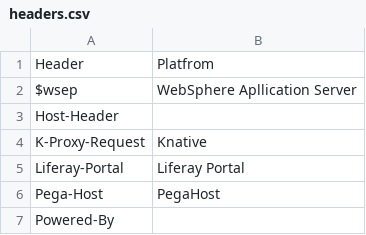
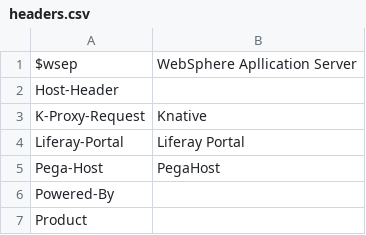
Before and after one commit to abletsoff/headers-lookup, a CSV file: signatures/headers.csv, drawn as a sheet; only a part is shown; the shorter side is filled out with more unchanged rows; the diff names each change by its address in the sheet, - before the commit and + after, or states it on an @@ line.

```diff
--- a/signatures/headers.csv
+++ b/signatures/headers.csv
-row 1: Header | Platfrom
```
Also changed, not shown: 2 other files.
